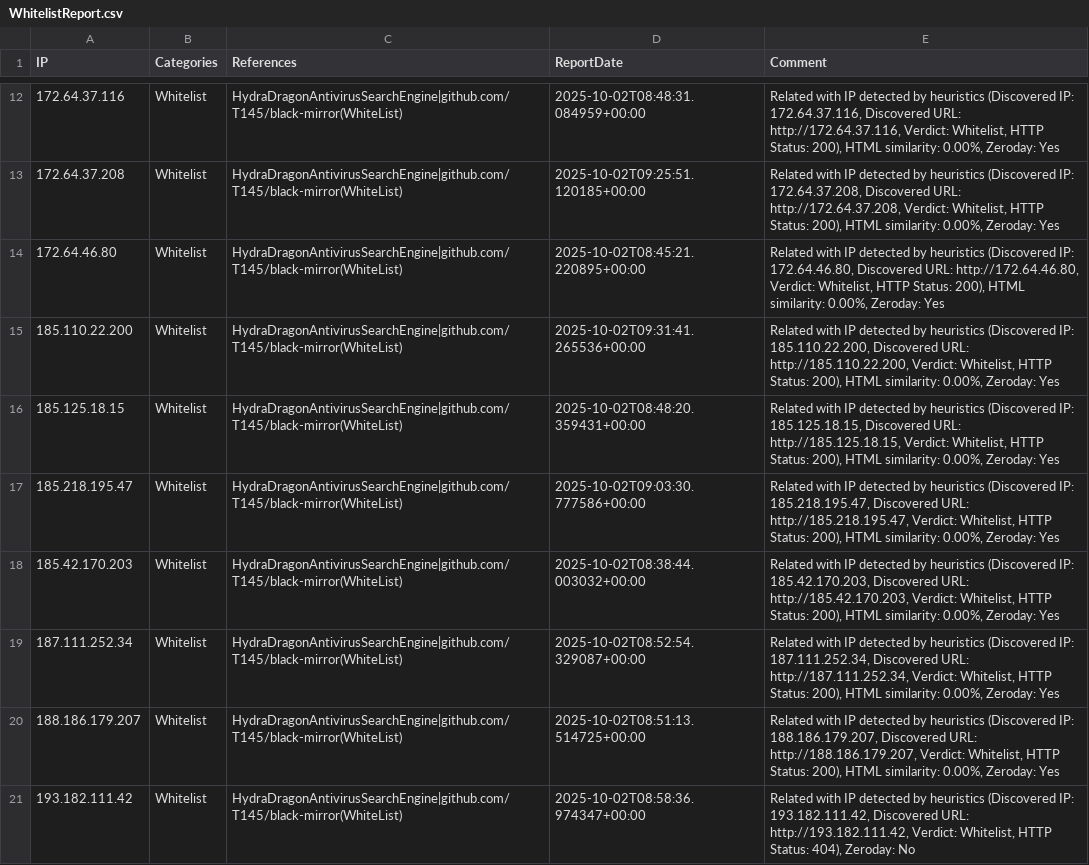
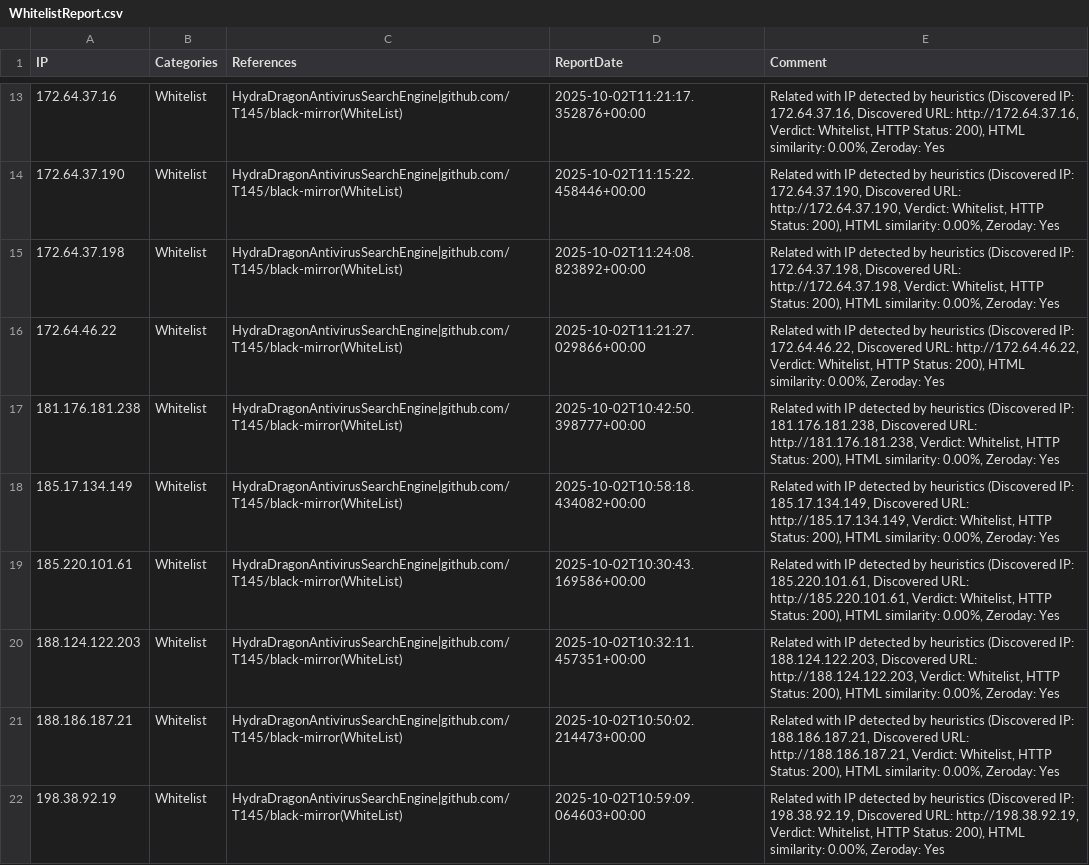
Before and after one commit to HydraDragonAntivirus/HydraDragonAntivirusSearchEngine, a CSV file: website/reports/WhitelistReport.csv, drawn as a sheet; only a part is shown, gaps mark what is left out; addresses are those after the commit; the diff covers the shown part only; the diff names each change by its address in the sheet, - before the commit and + after, or states it on an @@ line.

```diff
--- a/website/reports/WhitelistReport.csv
+++ b/website/reports/WhitelistReport.csv
-A13 (IP): 172.64.37.116
+A13 (IP): 172.64.37.16
-D13 (ReportDate): 2025-10-02T08:48:31.084959+00:00
+D13 (ReportDate): 2025-10-02T11:21:17.352876+00:00
-E13 (Comment): …(Discovered IP: 172.64.37.116, Discovered URL: http://172.64.37.116, Verdict: Whitelist,…
+E13 (Comment): …(Discovered IP: 172.64.37.16, Discovered URL: http://172.64.37.16, Verdict: Whitelist,…
-A14 (IP): 172.64.37.208
+A14 (IP): 172.64.37.190
-D14 (ReportDate): 2025-10-02T09:25:51.120185+00:00
+D14 (ReportDate): 2025-10-02T11:15:22.458446+00:00
-E14 (Comment): …(Discovered IP: 172.64.37.208, Discovered URL: http://172.64.37.208, Verdict: Whitelist,…
+E14 (Comment): …(Discovered IP: 172.64.37.190, Discovered URL: http://172.64.37.190, Verdict: Whitelist,…
-A15 (IP): 172.64.46.80
+A15 (IP): 172.64.37.198
-D15 (ReportDate): 2025-10-02T08:45:21.220895+00:00
+D15 (ReportDate): 2025-10-02T11:24:08.823892+00:00
-E15 (Comment): …(Discovered IP: 172.64.46.80, Discovered URL: http://172.64.46.80, Verdict: Whitelist,…
+E15 (Comment): …(Discovered IP: 172.64.37.198, Discovered URL: http://172.64.37.198, Verdict: Whitelist,…
-A16 (IP): 185.110.22.200
+A16 (IP): 172.64.46.22
-D16 (ReportDate): 2025-10-02T09:31:41.265536+00:00
+D16 (ReportDate): 2025-10-02T11:21:27.029866+00:00
-E16 (Comment): …(Discovered IP: 185.110.22.200, Discovered URL: http://185.110.22.200, Verdict: Whitelist,…
+E16 (Comment): …(Discovered IP: 172.64.46.22, Discovered URL: http://172.64.46.22, Verdict: Whitelist,…
-A17 (IP): 185.125.18.15
+A17 (IP): 181.176.181.238
-D17 (ReportDate): 2025-10-02T08:48:20.359431+00:00
+D17 (ReportDate): 2025-10-02T10:42:50.398777+00:00
-E17 (Comment): …(Discovered IP: 185.125.18.15, Discovered URL: http://185.125.18.15, Verdict: Whitelist,…
+E17 (Comment): …(Discovered IP: 181.176.181.238, Discovered URL: http://181.176.181.238, Verdict: Whitelist,…
-A18 (IP): 185.218.195.47
+A18 (IP): 185.17.134.149
-D18 (ReportDate): 2025-10-02T09:03:30.777586+00:00
+D18 (ReportDate): 2025-10-02T10:58:18.434082+00:00
-E18 (Comment): …(Discovered IP: 185.218.195.47, Discovered URL: http://185.218.195.47, Verdict: Whitelist,…
+E18 (Comment): …(Discovered IP: 185.17.134.149, Discovered URL: http://185.17.134.149, Verdict: Whitelist,…
-A19 (IP): 185.42.170.203
+A19 (IP): 185.220.101.61
-D19 (ReportDate): 2025-10-02T08:38:44.003032+00:00
+D19 (ReportDate): 2025-10-02T10:30:43.169586+00:00
-E19 (Comment): …(Discovered IP: 185.42.170.203, Discovered URL: http://185.42.170.203, Verdict: Whitelist,…
+E19 (Comment): …(Discovered IP: 185.220.101.61, Discovered URL: http://185.220.101.61, Verdict: Whitelist,…
-A20 (IP): 187.111.252.34
+A20 (IP): 188.124.122.203
-D20 (ReportDate): 2025-10-02T08:52:54.329087+00:00
+D20 (ReportDate): 2025-10-02T10:32:11.457351+00:00
-E20 (Comment): …(Discovered IP: 187.111.252.34, Discovered URL: http://187.111.252.34, Verdict: Whitelist,…
+E20 (Comment): …(Discovered IP: 188.124.122.203, Discovered URL: http://188.124.122.203, Verdict: Whitelist,…
-A21 (IP): 188.186.179.207
+A21 (IP): 188.186.187.21
-D21 (ReportDate): 2025-10-02T08:51:13.514725+00:00
+D21 (ReportDate): 2025-10-02T10:50:02.214473+00:00
-E21 (Comment): …(Discovered IP: 188.186.179.207, Discovered URL: http://188.186.179.207, Verdict: Whitelist,…
+E21 (Comment): …(Discovered IP: 188.186.187.21, Discovered URL: http://188.186.187.21, Verdict: Whitelist,…
-A22 (IP): 193.182.111.42
+A22 (IP): 198.38.92.19
-D22 (ReportDate): 2025-10-02T08:58:36.974347+00:00
+D22 (ReportDate): 2025-10-02T10:59:09.064603+00:00
-E22 (Comment): …(Discovered IP: 193.182.111.42, Discovered URL: http://193.182.111.42, Verdict: Whitelist, HTTP Status: 404), Zeroday: No
+E22 (Comment): …(Discovered IP: 198.38.92.19, Discovered URL: http://198.38.92.19, Verdict: Whitelist, HTTP Status: 200), HTML similarity: 0.00%, Zeroday: Yes
```
Also changed, not shown: 1 added row, 1 removed row and 150 edited cells elsewhere in this file, 6 other files.
